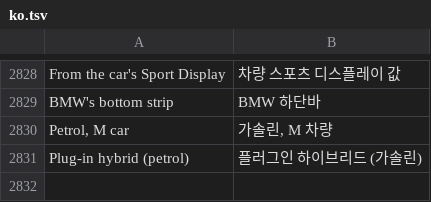
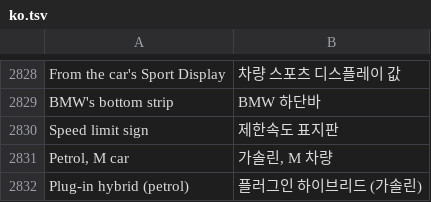
Before and after one commit to akakingj/myapp-cluster, a TSV file: kit/runtime/locales/ko.tsv, drawn as a sheet; only a part is shown, gaps mark what is left out.

```diff
--- a/kit/runtime/locales/ko.tsv
+++ b/kit/runtime/locales/ko.tsv
@@ -2829,2 +2829,3 @@ From the car's Sport Display	차량 스포츠 디스플레이 값
 BMW's bottom strip	BMW 하단바
+Speed limit sign	제한속도 표지판
 Petrol, M car	가솔린, M 차량
```
Also changed, not shown: 11 other files.
